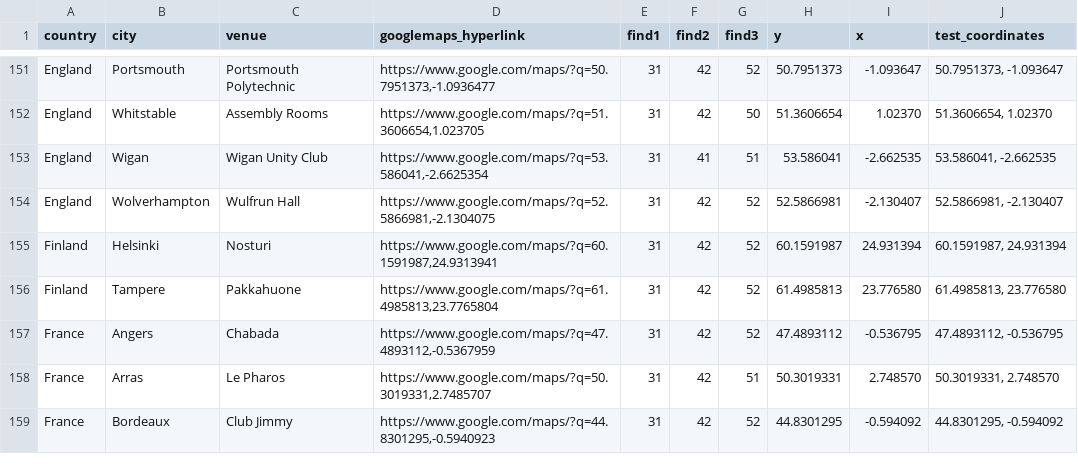
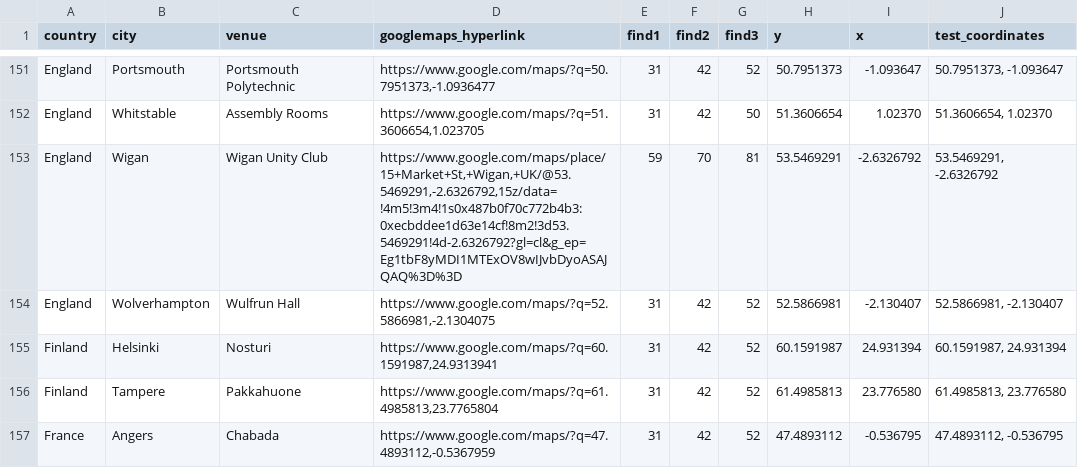
Before and after one commit to alexmitrani/Repeatr, a CSV file: inst/extdata/fls_venue_geocoding_v2.csv, drawn as a sheet; only a part is shown, gaps mark what is left out; the shorter side is filled out with more unchanged rows.

Commit message:
Update fls_venue_geocoding_v2.csv
Updated location of Wigan venue based on comments by person who filmed the show, who said that it the Unity Club was at The Cricketers club - https://youtu.be/7r4gaaq34HU?si=ZSS4jZuOJtc40ted

```diff
--- a/inst/extdata/fls_venue_geocoding_v2.csv
+++ b/inst/extdata/fls_venue_geocoding_v2.csv
@@ -152,3 +152,3 @@ England,Portsmouth,Portsmouth Polytechnic,"https://www.google.com/maps/?q=50.795
 England,Whitstable,Assembly Rooms,"https://www.google.com/maps/?q=51.3606654,1.023705",31,42,50,51.3606654,1.02370,"51.3606654, 1.02370"
-England,Wigan,Wigan Unity Club,"https://www.google.com/maps/?q=53.586041,-2.6625354",31,41,51,53.586041,-2.662535,"53.586041, -2.662535"
+England,Wigan,Wigan Unity Club,"https://www.google.com/maps/place/15+Market+St,+Wigan,+UK/@53.5469291,-2.6326792,15z/data=!4m5!3m4!1s0x487b0f70c772b4b3:0xecbddee1d63e14cf!8m2!3d53.5469291!4d-2.6326792?gl=cl&g_ep=Eg1tbF8yMDI1MTExOV8wIJvbDyoASAJQAQ%3D%3D",59,70,81,53.5469291,-2.6326792,"53.5469291, -2.6326792"
 England,Wolverhampton,Wulfrun Hall,"https://www.google.com/maps/?q=52.5866981,-2.1304075",31,42,52,52.5866981,-2.130407,"52.5866981, -2.130407"
```
